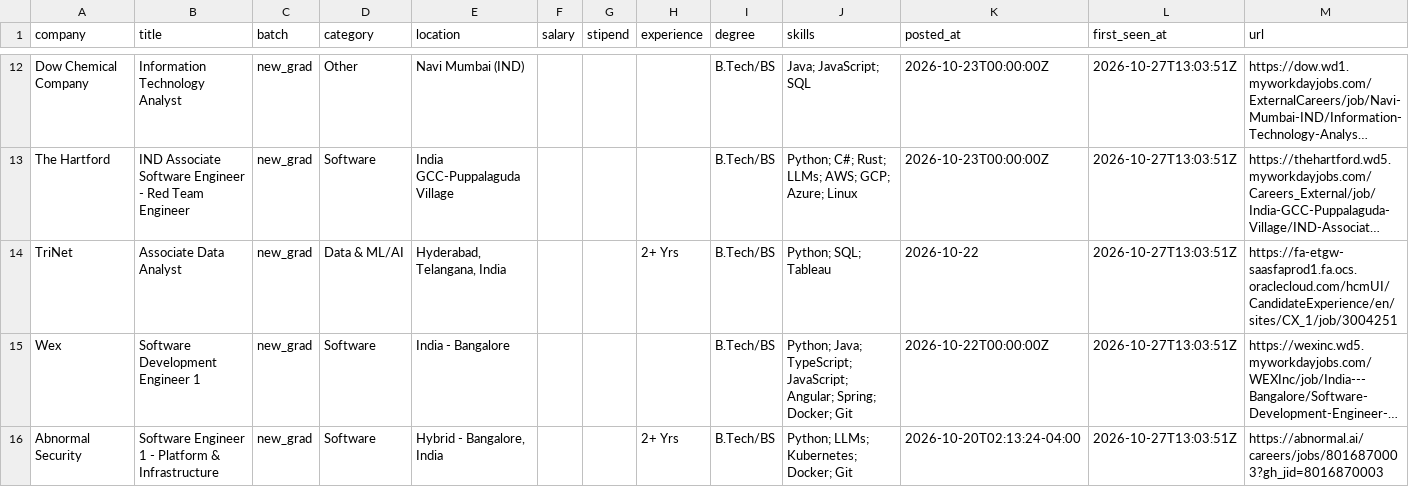
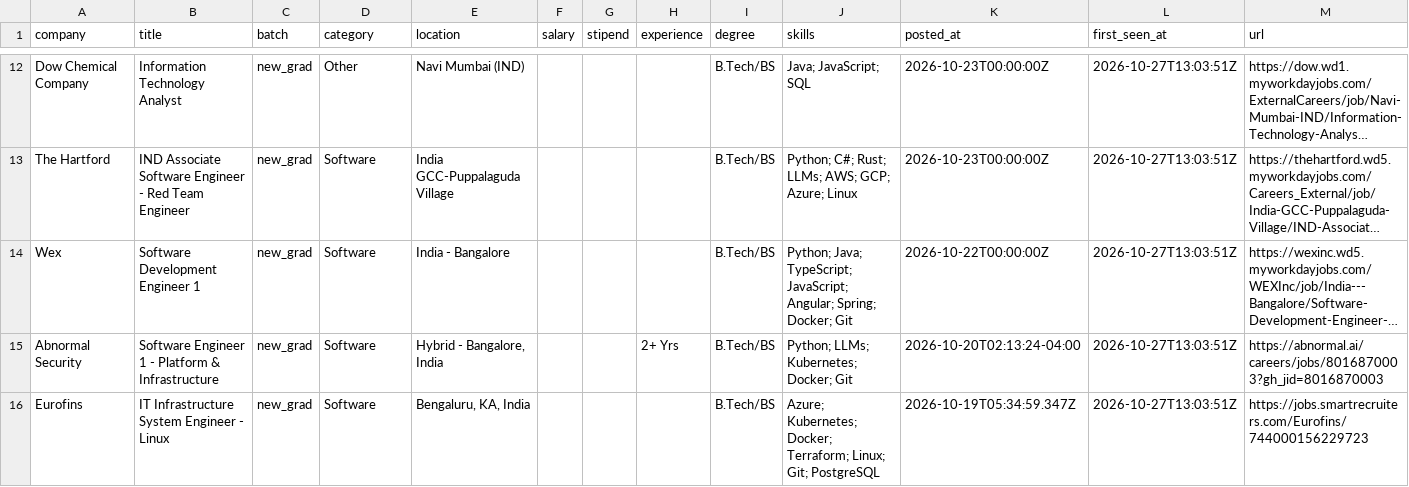
Before and after one commit to Rohan-droid7/jobs-fresher-india, a CSV file: data/jobs.csv, drawn as a sheet; only a part is shown, gaps mark what is left out; the shorter side is filled out with more unchanged rows; long unchanged cells end in …; the diff names each change by its address in the sheet, - before the commit and + after, or states it on an @@ line.

```diff
--- a/data/jobs.csv
+++ b/data/jobs.csv
-row 14: TriNet | Associate Data Analyst | new_grad | Data & ML/AI | Hyderabad, Telangana, India |  |  | 2+ Yrs | B.Tech/BS | Python; SQL; Tableau | 2026-10-22 | 2026-10-27T13:03:51Z | https://fa-etgw-saasfaprod1.fa.ocs.oraclecloud.com/hcmUI/CandidateExperience/en/sites/CX_1/job/3004251
```
Also changed, not shown: 12 other files.
